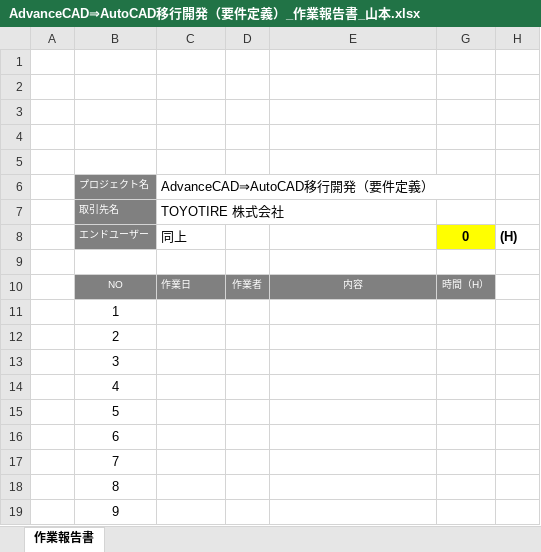
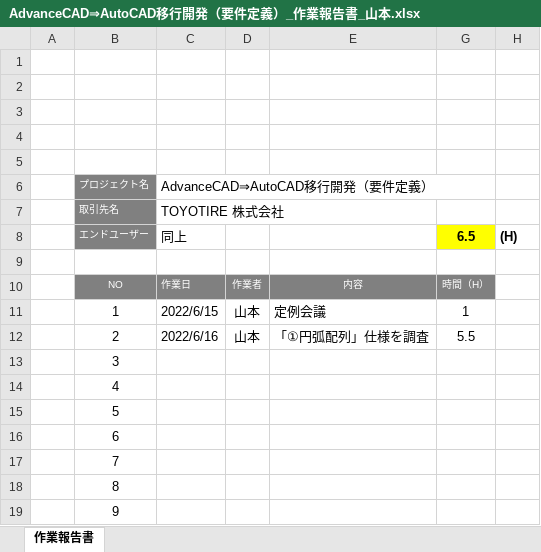
Before and after one commit to ichiro-uehara/TOYOTIRE_BRAND, an Excel workbook: 作業報告書/AdvanceCAD⇒AutoCAD移行開発（要件定義）_作業報告書_山本.xlsx, sheet 作業報告書, drawn as a sheet; only a part is shown; values as stored, in another font and other column widths than the file's, no borders; charts and pictures and conditional formats not drawn; the diff names each change by its address in the sheet, - before the commit and + after, or states it on an @@ line.

Commit message:
[update] 6/15、16の作業内容

```diff
--- a/作業報告書/AdvanceCAD⇒AutoCAD移行開発（要件定義）_作業報告書_山本.xlsx (sheet 作業報告書)
+++ b/作業報告書/AdvanceCAD⇒AutoCAD移行開発（要件定義）_作業報告書_山本.xlsx (sheet 作業報告書)
-G8: 0
+G8: 6.5
-C11 (AdvanceCAD⇒AutoCAD移行開発（要件定義）): (empty)
+C11 (AdvanceCAD⇒AutoCAD移行開発（要件定義）): 2022/6/15
-D11:D12: (empty)
+D11:D12: 山本
-E11: (empty)
+E11: 定例会議
-G11: (empty)
+G11: 1
-C12 (AdvanceCAD⇒AutoCAD移行開発（要件定義）): (empty)
+C12 (AdvanceCAD⇒AutoCAD移行開発（要件定義）): 2022/6/16
-E12: (empty)
+E12: 「①円弧配列」仕様を調査
-G12: (empty)
+G12: 5.5
```
Also changed, not shown: charts or pictures.
